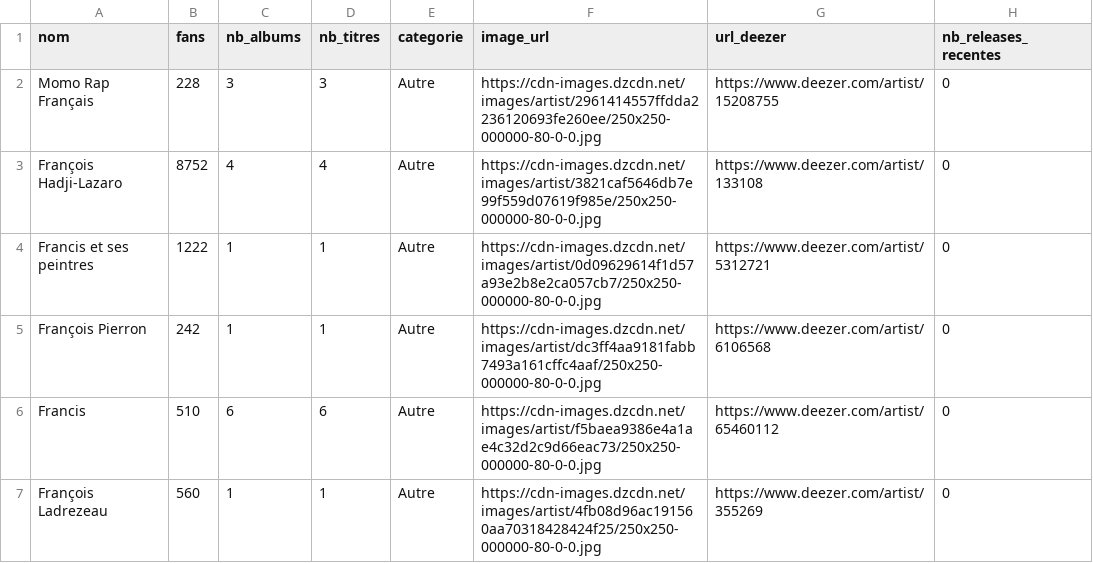
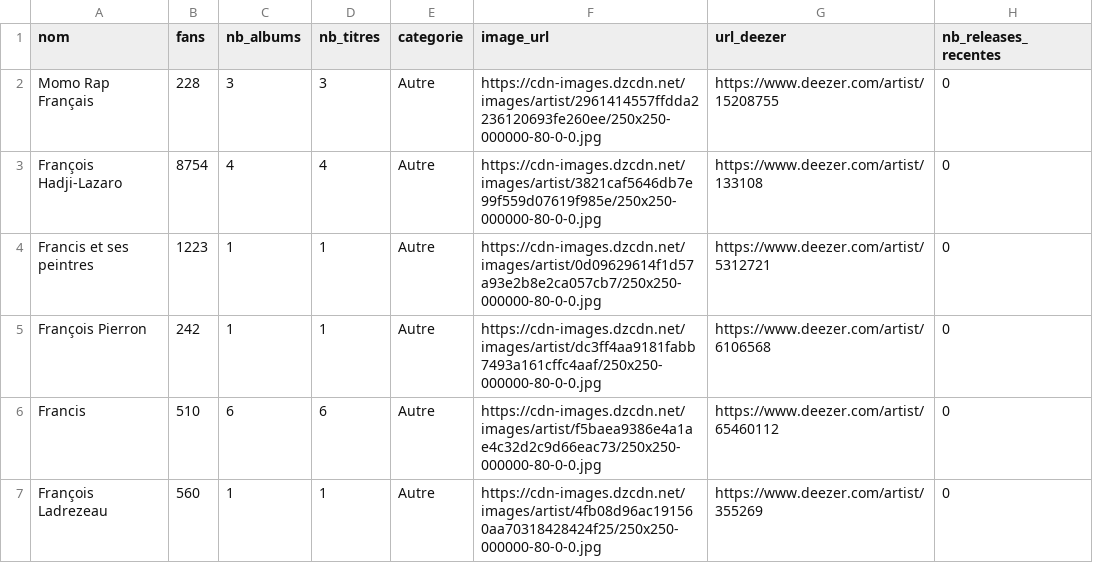
Before and after one commit to jennykarim45-ai/MusicTalentRadarv1, a CSV file: data/deezer_filtered.csv, drawn as a sheet; only a part is shown; the diff covers the shown part only.

```diff
--- a/data/deezer_filtered.csv
+++ b/data/deezer_filtered.csv
@@ -2,4 +2,4 @@ nom,fans,nb_albums,nb_titres,categorie,image_url,url_deezer,nb_releases_recentes
 Momo Rap Français,228,3,3,Autre,https://cdn-images.dzcdn.net/images/artist/2961414557ffdda2236120693fe260ee/250x250-000000-80-0-0.jpg,https://www.deezer.com/artist/15208755,0
-François Hadji-Lazaro,8752,4,4,Autre,https://cdn-images.dzcdn.net/images/artist/3821caf5646db7e99f559d07619f985e/250x250-000000-80-0-0.jpg,https://www.deezer.com/artist/133108,0
-Francis et ses peintres,1222,1,1,Autre,https://cdn-images.dzcdn.net/images/artist/0d09629614f1d57a93e2b8e2ca057cb7/250x250-000000-80-0-0.jpg,https://www.deezer.com/artist/5312721,0
+François Hadji-Lazaro,8754,4,4,Autre,https://cdn-images.dzcdn.net/images/artist/3821caf5646db7e99f559d07619f985e/250x250-000000-80-0-0.jpg,https://www.deezer.com/artist/133108,0
+Francis et ses peintres,1223,1,1,Autre,https://cdn-images.dzcdn.net/images/artist/0d09629614f1d57a93e2b8e2ca057cb7/250x250-000000-80-0-0.jpg,https://www.deezer.com/artist/5312721,0
 François Pierron,242,1,1,Autre,https://cdn-images.dzcdn.net/images/artist/dc3ff4aa9181fabb7493a161cffc4aaf/250x250-000000-80-0-0.jpg,https://www.deezer.com/artist/6106568,0
```
Also changed, not shown: 9 edited cells elsewhere in this file, data/predictions_ml.csv, 2 other files.
